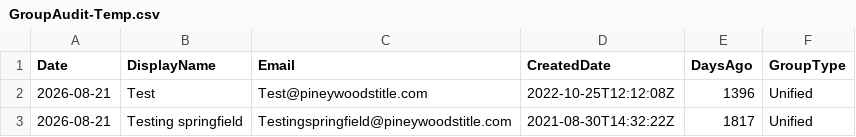
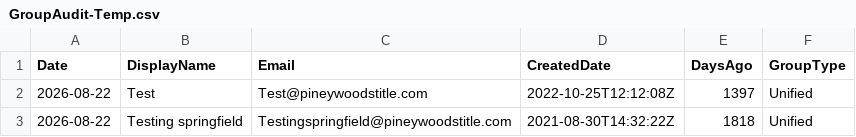
Before and after one commit to winkjb/ai-dev, a CSV file: program-management/ait-m365/02-analyst/output/katz/GroupAudit-Temp.csv, drawn as a sheet.

```diff
--- a/program-management/ait-m365/02-analyst/output/katz/GroupAudit-Temp.csv
+++ b/program-management/ait-m365/02-analyst/output/katz/GroupAudit-Temp.csv
@@ -1,3 +1,3 @@
 "Date","DisplayName","Email","CreatedDate","DaysAgo","GroupType"
-"2026-08-21","Test","Test@pineywoodstitle.com","2022-10-25T12:12:08Z","1396","Unified"
-"2026-08-21","Testing springfield","Testingspringfield@pineywoodstitle.com","2021-08-30T14:32:22Z","1817","Unified"
+"2026-08-22","Test","Test@pineywoodstitle.com","2022-10-25T12:12:08Z","1397","Unified"
+"2026-08-22","Testing springfield","Testingspringfield@pineywoodstitle.com","2021-08-30T14:32:22Z","1818","Unified"
```
Also changed, not shown: data/reference/CustomerMap.csv, program-management/ait-m365/02-analyst/output/katz/GroupAudit-Admins.csv, 35 other files.
